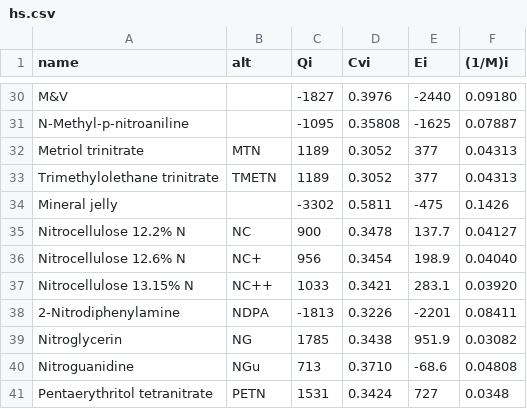
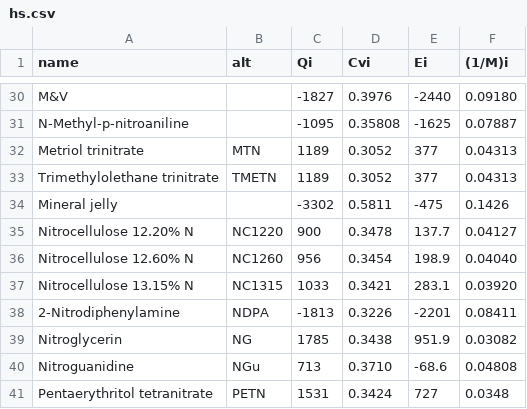
Before and after one commit to Prethea-Phoenixia/PhoenixYard, a CSV file: src/data/hs.csv (was src/hs.csv), drawn as a sheet; only a part is shown, gaps mark what is left out.

```diff
--- a/src/hs.csv
+++ b/src/data/hs.csv
@@ -34,5 +34,5 @@ Trimethylolethane trinitrate,TMETN,1189,0.3052,377,0.04313
 Mineral jelly,,-3302,0.5811,-475,0.1426
-Nitrocellulose 12.2% N,NC,900,0.3478,137.7,0.04127
-Nitrocellulose 12.6% N,NC+,956,0.3454,198.9,0.04040
-Nitrocellulose 13.15% N,NC++,1033,0.3421,283.1,0.03920
+Nitrocellulose 12.20% N,NC1220,900,0.3478,137.7,0.04127
+Nitrocellulose 12.60% N,NC1260,956,0.3454,198.9,0.04040
+Nitrocellulose 13.15% N,NC1315,1033,0.3421,283.1,0.03920
 2-Nitrodiphenylamine,NDPA,-1813,0.3226,-2201,0.08411
```
Also changed, not shown: 2 other files.
